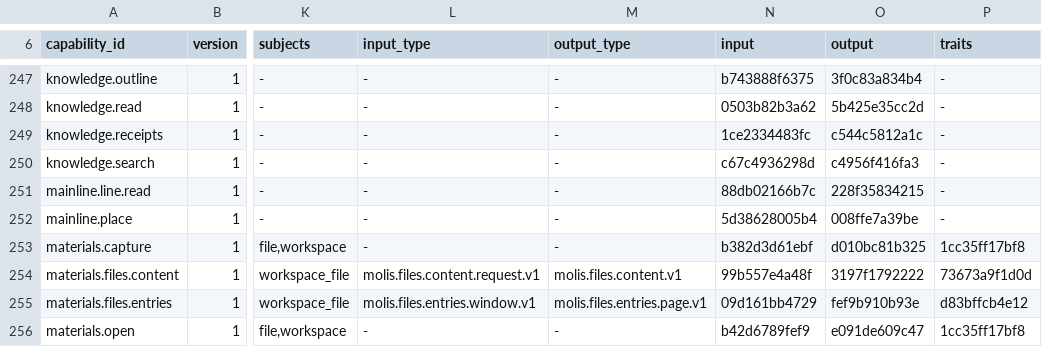
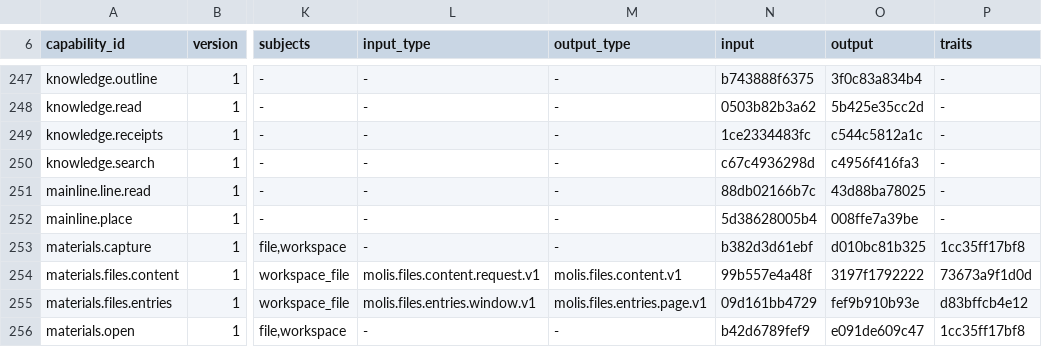
Before and after one commit to molis-ai/molis-work, a TSV file: tooling/gates/actions/host-actions.tsv, drawn as a sheet; only a part is shown, gaps mark what is left out; the diff names each change by its address in the sheet, - before the commit and + after, or states it on an @@ line.

```diff
--- a/tooling/gates/actions/host-actions.tsv
+++ b/tooling/gates/actions/host-actions.tsv
-O251 (output): 228f35834215
+O251 (output): 43d88ba78025
```
Also changed, not shown: 10 other files.
